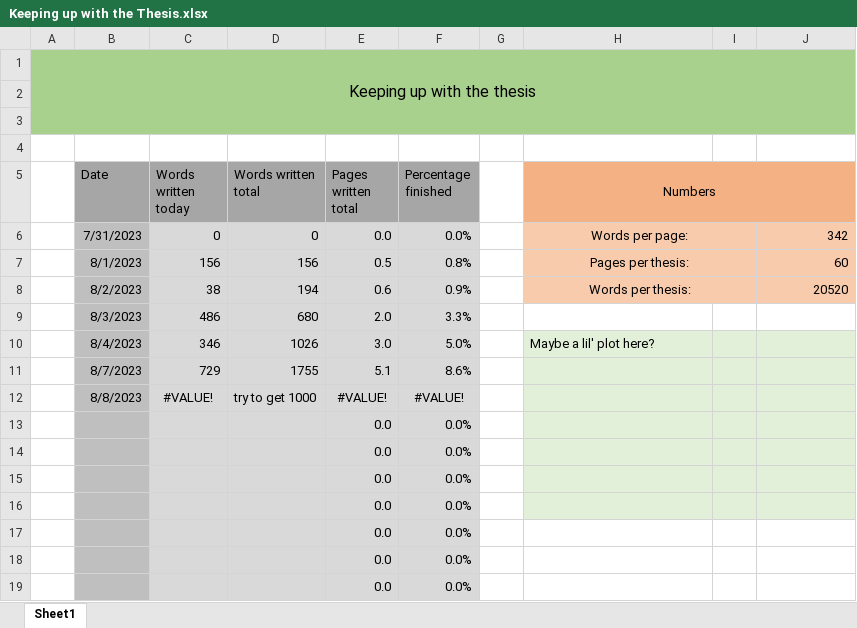
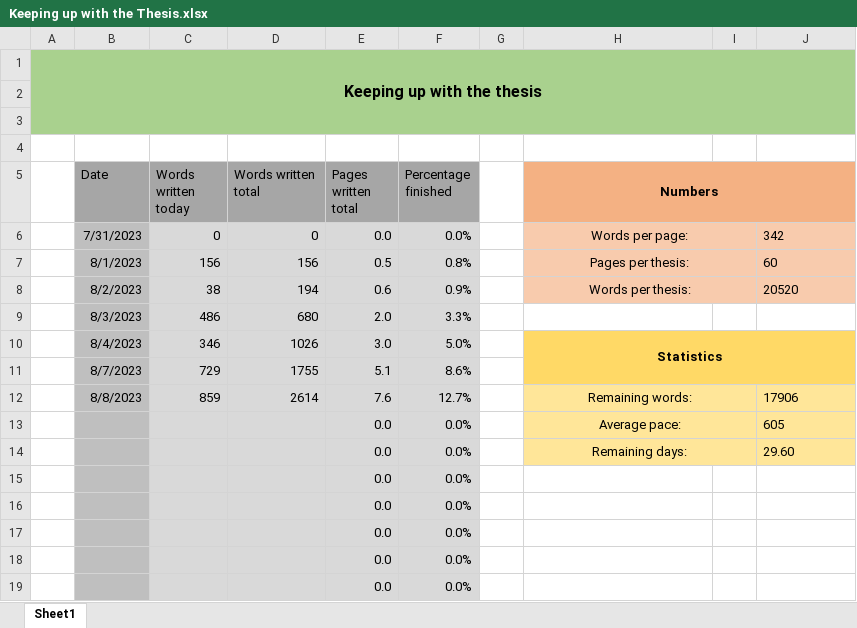
Before and after one commit to MarcusNoergaardWeng/CatalysisThesis, an Excel workbook: Writing/Keeping up with the Thesis.xlsx, sheet Sheet1, drawn as a sheet; only a part is shown; values as stored, in another font and other column widths than the file's, no borders; charts and pictures not drawn; removed rows and columns are numbered as before the commit, all else as after; the diff names each change by its address in the sheet, - before the commit and + after, or states it on an @@ line.

```diff
--- a/Writing/Keeping up with the Thesis.xlsx (sheet Sheet1)
+++ b/Writing/Keeping up with the Thesis.xlsx (sheet Sheet1)
-A1 bold: off
+A1 bold: on
-H5 bold: off
+H5 bold: on
-J6:J8 alignment: right
+J6:J8 alignment: left
-H10 (Numbers): Maybe a lil' plot here?
+H10 (Numbers): Statistics
-H10 bold: off
+H10 bold: on
-H10:J11 fill: #E2F0D9
+H10:J11 fill: #FFD966
-H10 alignment: left
+H10 alignment: center
+H10:J11 merged
-row 12:  | 8/8/2023 | #VALUE! | try to get 1000 | #VALUE! | #VALUE!
-row 13:  |  |  |  | 0.0 | 0.0%
-row 14:  |  |  |  | 0.0 | 0.0%
+row 12:  | 8/8/2023 | 859 | 2614 | 7.6 | 12.7% |  | Remaining words: |  | 17906
+row 13:  |  |  |  | 0.0 | 0.0% |  | Average pace: |  | 605
+row 14:  |  |  |  | 0.0 | 0.0% |  | Remaining days: |  | 29.60
-H15:J16 fill: #E2F0D9
+H15:J16 fill: none
```
Also changed, not shown: charts or pictures, 2 other files.
